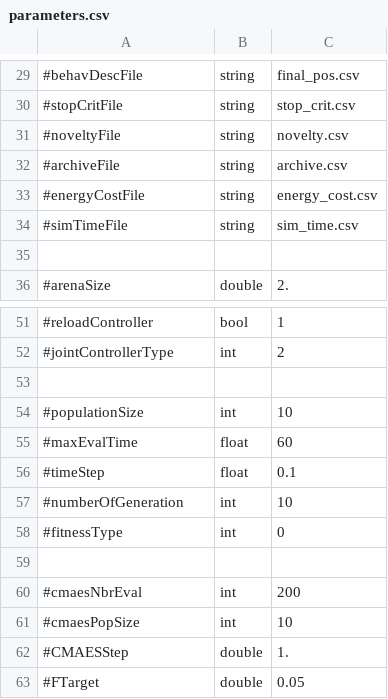
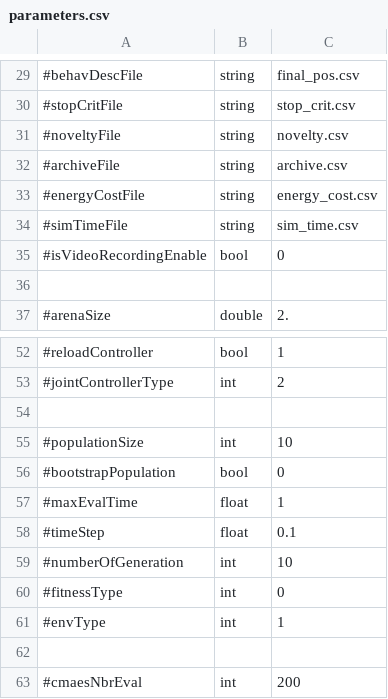
Before and after one commit to EtorArza/napierEvolutionaryRobotics, a CSV file: experiments/mnipes/parameters.csv, drawn as a sheet; only a part is shown, gaps mark what is left out; the shorter side is filled out with more unchanged rows.

Commit message:
small changes to mnipes

```diff
--- a/experiments/mnipes/parameters.csv
+++ b/experiments/mnipes/parameters.csv
@@ -34,2 +34,3 @@
 #simTimeFile,string,sim_time.csv
+#isVideoRecordingEnable,bool,0
 
@@ -54,3 +55,4 @@
 #populationSize,int,10
-#maxEvalTime,float,60
+#bootstrapPopulation,bool,0
+#maxEvalTime,float,1
 #timeStep,float,0.1
@@ -58,2 +60,3 @@
 #fitnessType,int,0
+#envType,int,1
 
```
Also changed, not shown: 2 other files.
